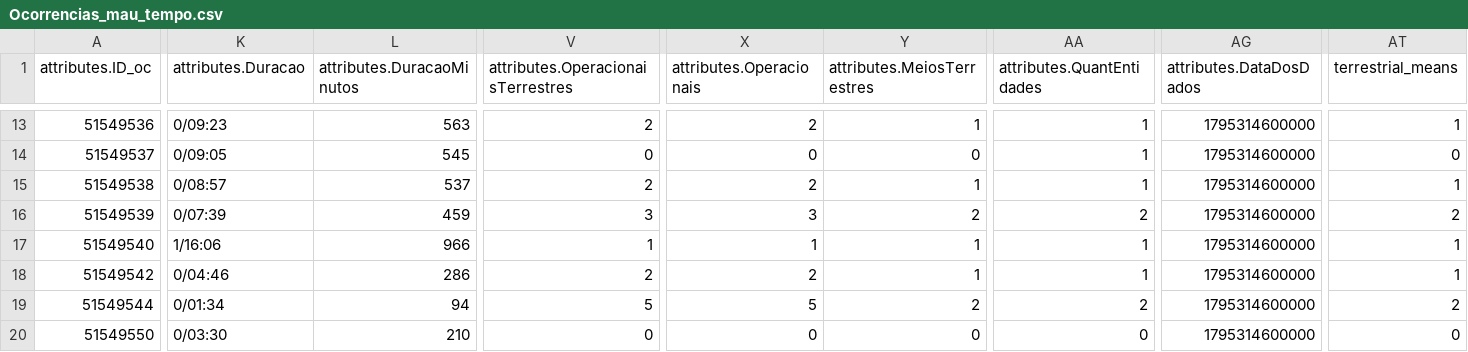
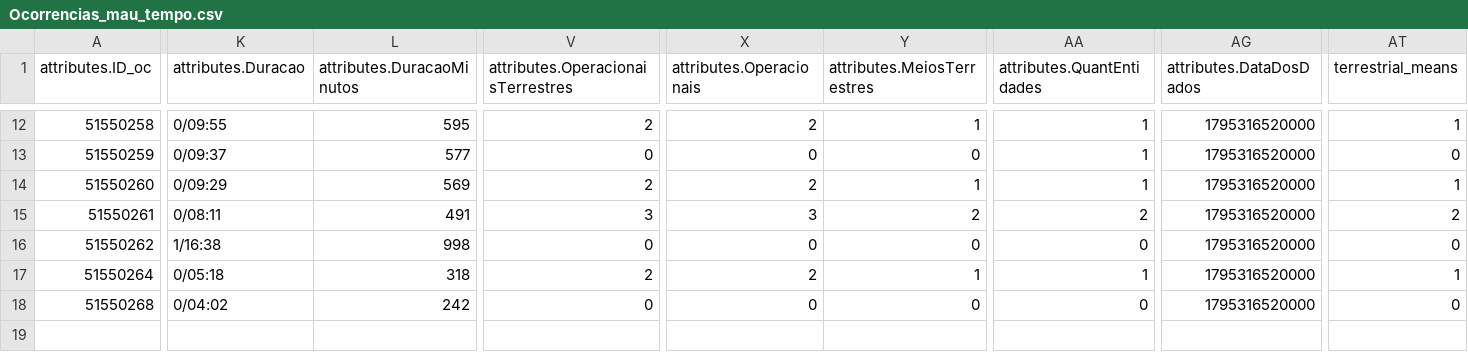
Before and after one commit to CatiaBarros/occurrence-data-collector, a CSV file: Ocorrencias_mau_tempo.csv, drawn as a sheet; only a part is shown, gaps mark what is left out; removed rows and columns are numbered as before the commit, all else as after; rows hold the shown columns only; the diff covers the shown part only; the diff names each change by its address in the sheet, - before the commit and + after, or states it on an @@ line.

```diff
--- a/Ocorrencias_mau_tempo.csv
+++ b/Ocorrencias_mau_tempo.csv
-A12 (attributes.ID_oc): 51549536
+A12 (attributes.ID_oc): 51550258
-K12 (attributes.Duracao): 0/09:23
+K12 (attributes.Duracao): 0/09:55
-L12 (attributes.DuracaoMinutos): 563
+L12 (attributes.DuracaoMinutos): 595
-AG12:AG17 (attributes.DataDosDados): 1795314600000
+AG12:AG17 (attributes.DataDosDados): 1795316520000
-A13 (attributes.ID_oc): 51549537
+A13 (attributes.ID_oc): 51550259
-K13 (attributes.Duracao): 0/09:05
+K13 (attributes.Duracao): 0/09:37
-L13 (attributes.DuracaoMinutos): 545
+L13 (attributes.DuracaoMinutos): 577
-A14 (attributes.ID_oc): 51549538
+A14 (attributes.ID_oc): 51550260
-K14 (attributes.Duracao): 0/08:57
+K14 (attributes.Duracao): 0/09:29
-L14 (attributes.DuracaoMinutos): 537
+L14 (attributes.DuracaoMinutos): 569
-A15 (attributes.ID_oc): 51549539
+A15 (attributes.ID_oc): 51550261
-K15 (attributes.Duracao): 0/07:39
+K15 (attributes.Duracao): 0/08:11
-L15 (attributes.DuracaoMinutos): 459
+L15 (attributes.DuracaoMinutos): 491
-A16 (attributes.ID_oc): 51549540
+A16 (attributes.ID_oc): 51550262
-K16 (attributes.Duracao): 1/16:06
+K16 (attributes.Duracao): 1/16:38
-L16 (attributes.DuracaoMinutos): 966
+L16 (attributes.DuracaoMinutos): 998
-V16: 1
+V16: 0
-X16 (attributes.Operacionais): 1
+X16 (attributes.Operacionais): 0
-Y16 (attributes.MeiosTerrestres): 1
+Y16 (attributes.MeiosTerrestres): 0
-AA16 (attributes.QuantEntidades): 1
+AA16 (attributes.QuantEntidades): 0
-AT16 (terrestrial_means): 1
+AT16 (terrestrial_means): 0
-A17 (attributes.ID_oc): 51549542
+A17 (attributes.ID_oc): 51550264
-K17 (attributes.Duracao): 0/04:46
+K17 (attributes.Duracao): 0/05:18
-L17 (attributes.DuracaoMinutos): 286
+L17 (attributes.DuracaoMinutos): 318
-row 19: 51549544 | 0/01:34 | 94 | 5 | 5 | 2 | 2 | 1795314600000 | 2
-A18 (attributes.ID_oc): 51549550
+A18 (attributes.ID_oc): 51550268
-K18 (attributes.Duracao): 0/03:30
+K18 (attributes.Duracao): 0/04:02
-L18 (attributes.DuracaoMinutos): 210
+L18 (attributes.DuracaoMinutos): 242
-AG18 (attributes.DataDosDados): 1795314600000
+AG18 (attributes.DataDosDados): 1795316520000
```
Also changed, not shown: 1 removed row and 41 edited cells elsewhere in this file, dados_prociv_expanded.csv, 1 other file.
